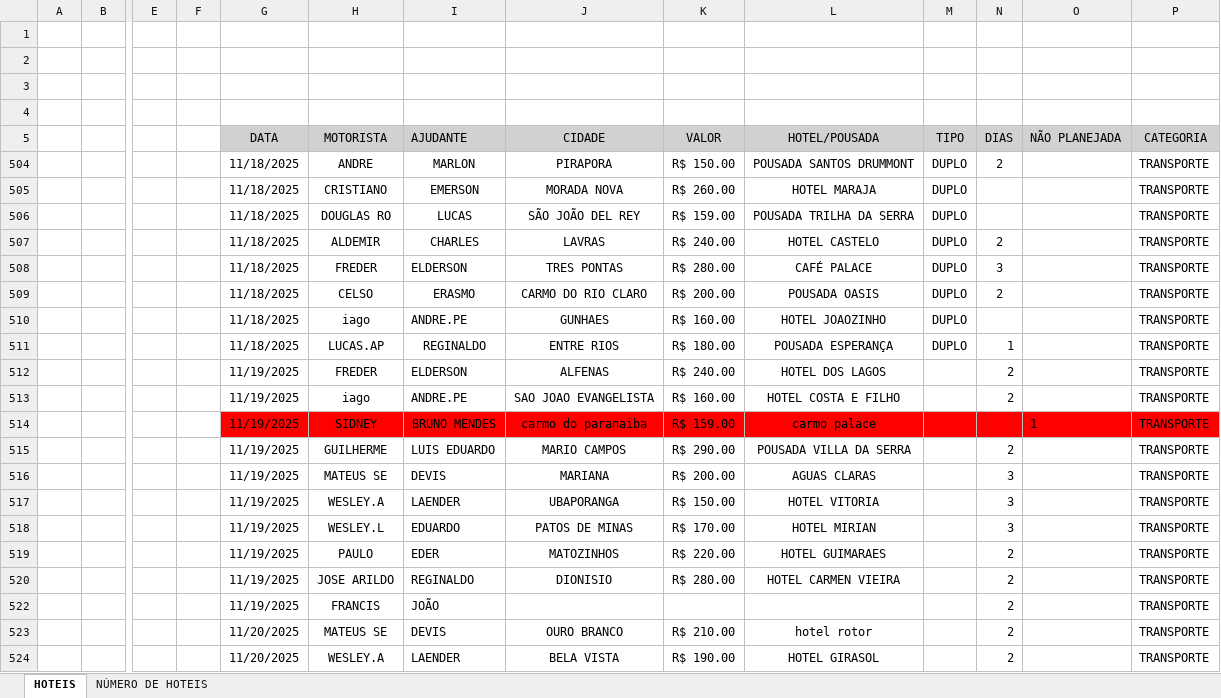
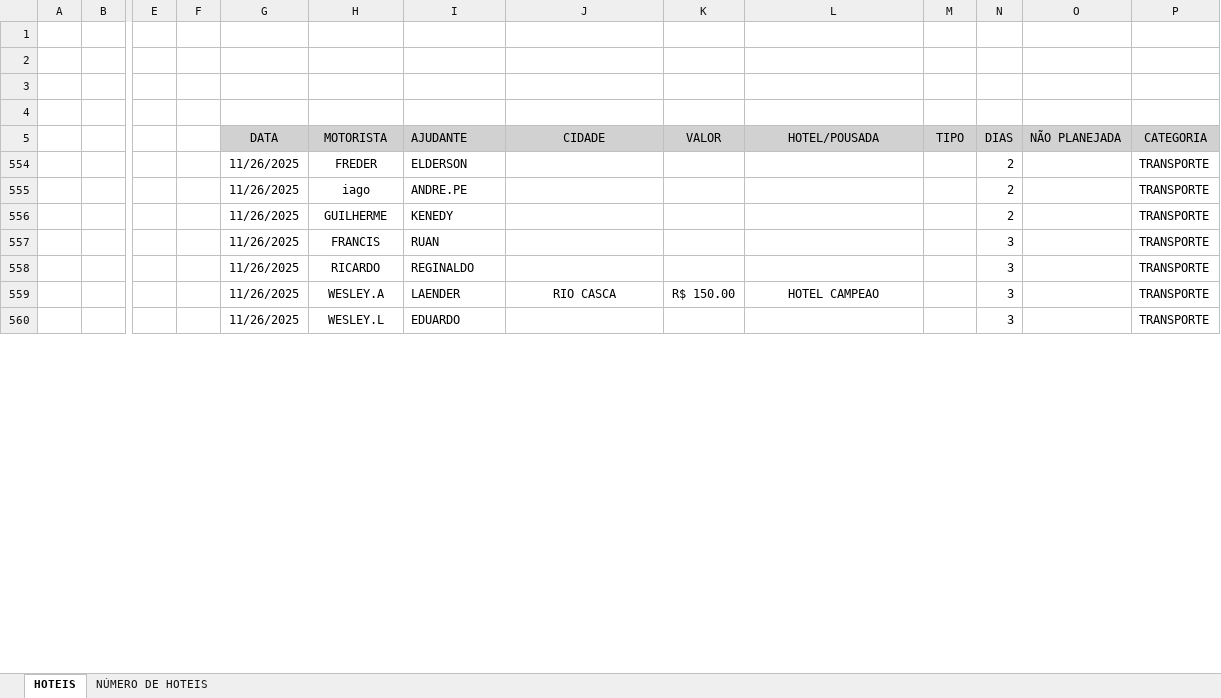
Before and after one commit to jhonnyoraculos/dashboard, an Excel workbook: data/reserva de hoteis.xlsx, sheet HOTEIS, drawn as a sheet; only a part is shown, gaps mark what is left out; values as stored, in another font and other column widths than the file's, no borders; removed rows and columns are numbered as before the commit, all else as after; rows hold the shown columns only; the diff covers the shown part only; the diff names each change by its address in the sheet, - before the commit and + after, or states it on an @@ line.

```diff
--- a/data/reserva de hoteis.xlsx (sheet HOTEIS)
+++ b/data/reserva de hoteis.xlsx (sheet HOTEIS)
@@ row 504 hidden:  |  |  |  | 11/18/2025 | ANDRE | MARLON | PIRAPORA | R$ 150.00 | POUSADA SANTOS DRUMMONT | DUPLO | 2 |  | TRANSPORTE @@
@@ row 505 hidden:  |  |  |  | 11/18/2025 | CRISTIANO | EMERSON | MORADA NOVA | R$ 260.00 | HOTEL MARAJA | DUPLO |  |  | TRANSPORTE @@
@@ row 506 hidden:  |  |  |  | 11/18/2025 | DOUGLAS RO | LUCAS | SÃO JOÃO DEL REY | R$ 159.00 | POUSADA TRILHA DA SERRA | DUPLO |  |  | TRANSPORTE @@
@@ row 507 hidden:  |  |  |  | 11/18/2025 | ALDEMIR | CHARLES | LAVRAS | R$ 240.00 | HOTEL CASTELO | DUPLO | 2 |  | TRANSPORTE @@
@@ row 508 hidden:  |  |  |  | 11/18/2025 | FREDER | ELDERSON | TRES PONTAS | R$ 280.00 | CAFÉ PALACE | DUPLO | 3 |  | TRANSPORTE @@
@@ row 509 hidden:  |  |  |  | 11/18/2025 | CELSO | ERASMO | CARMO DO RIO CLARO | R$ 200.00 | POUSADA OASIS | DUPLO | 2 |  | TRANSPORTE @@
@@ row 510 hidden:  |  |  |  | 11/18/2025 | iago | ANDRE.PE | GUNHAES | R$ 160.00 | HOTEL JOAOZINHO | DUPLO |  |  | TRANSPORTE @@
@@ row 511 hidden:  |  |  |  | 11/18/2025 | LUCAS.AP | REGINALDO | ENTRE RIOS | R$ 180.00 | POUSADA ESPERANÇA | DUPLO | 1 |  | TRANSPORTE @@
-G554:G555 (DATA): 11/19/2025
+G554:G555 (DATA): 11/26/2025
-J554 (CIDADE): ALFENAS
+J554 (CIDADE): (empty)
-K554 (VALOR): R$ 240.00
+K554 (VALOR): (empty)
-L554 (HOTEL/POUSADA): HOTEL DOS LAGOS
+L554 (HOTEL/POUSADA): (empty)
-J555 (CIDADE): SAO JOAO EVANGELISTA
+J555 (CIDADE): (empty)
-K555 (VALOR): R$ 160.00
+K555 (VALOR): (empty)
-L555 (HOTEL/POUSADA): HOTEL COSTA E FILHO
+L555 (HOTEL/POUSADA): (empty)
@@ row 514 hidden:  |  |  |  | 11/19/2025 | SIDNEY | BRUNO MENDES | carmo do paranaiba | R$ 159.00 | carmo palace |  |  | 1 | TRANSPORTE @@
@@ row 515 hidden:  |  |  |  | 11/19/2025 | GUILHERME | LUIS EDUARDO | MARIO CAMPOS | R$ 290.00 | POUSADA VILLA DA SERRA |  | 2 |  | TRANSPORTE @@
@@ row 516 hidden:  |  |  |  | 11/19/2025 | MATEUS SE | DEVIS | MARIANA | R$ 200.00 | AGUAS CLARAS |  | 3 |  | TRANSPORTE @@
+row 556:  |  |  |  | 11/26/2025 | GUILHERME | KENEDY |  |  |  |  | 2 |  | TRANSPORTE
+row 557:  |  |  |  | 11/26/2025 | FRANCIS | RUAN |  |  |  |  | 3 |  | TRANSPORTE
+row 558:  |  |  |  | 11/26/2025 | RICARDO | REGINALDO |  |  |  |  | 3 |  | TRANSPORTE
-G559:G560 (DATA): 11/19/2025
+G559:G560 (DATA): 11/26/2025
-J559 (CIDADE): UBAPORANGA
+J559 (CIDADE): RIO CASCA
-L559 (HOTEL/POUSADA): HOTEL VITORIA
+L559 (HOTEL/POUSADA): HOTEL CAMPEAO
-J560 (CIDADE): PATOS DE MINAS
+J560 (CIDADE): (empty)
-K560 (VALOR): R$ 170.00
+K560 (VALOR): (empty)
-L560 (HOTEL/POUSADA): HOTEL MIRIAN
+L560 (HOTEL/POUSADA): (empty)
@@ row 519 hidden:  |  |  |  | 11/19/2025 | PAULO | EDER | MATOZINHOS | R$ 220.00 | HOTEL GUIMARAES |  | 2 |  | TRANSPORTE @@
@@ row 520 hidden:  |  |  |  | 11/19/2025 | JOSE ARILDO | REGINALDO | DIONISIO | R$ 280.00 | HOTEL CARMEN VIEIRA |  | 2 |  | TRANSPORTE @@
@@ row 522 hidden:  |  |  |  | 11/19/2025 | FRANCIS | JOÃO |  |  |  |  | 2 |  | TRANSPORTE @@
@@ row 523 hidden:  |  |  |  | 11/20/2025 | MATEUS SE | DEVIS | OURO BRANCO | R$ 210.00 | hotel rotor |  | 2 |  | TRANSPORTE @@
@@ row 524 hidden:  |  |  |  | 11/20/2025 | WESLEY.A | LAENDER | BELA VISTA | R$ 190.00 | HOTEL GIRASOL |  | 2 |  | TRANSPORTE @@
```
Also changed, not shown: 2 added rows, 1 removed row, 24 hidden or unhidden rows and 4 edited cells elsewhere in this sheet, hidden cells, data/manutencao.xlsx.
